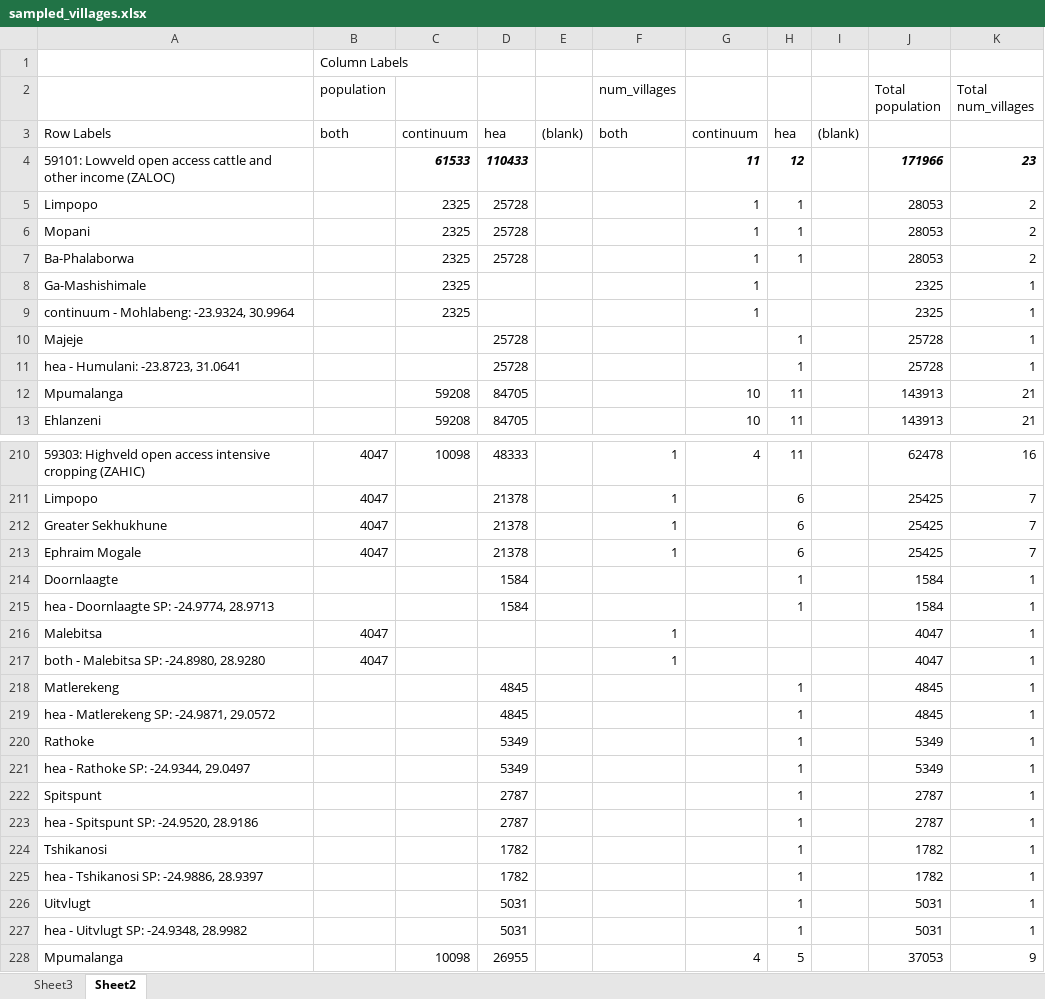
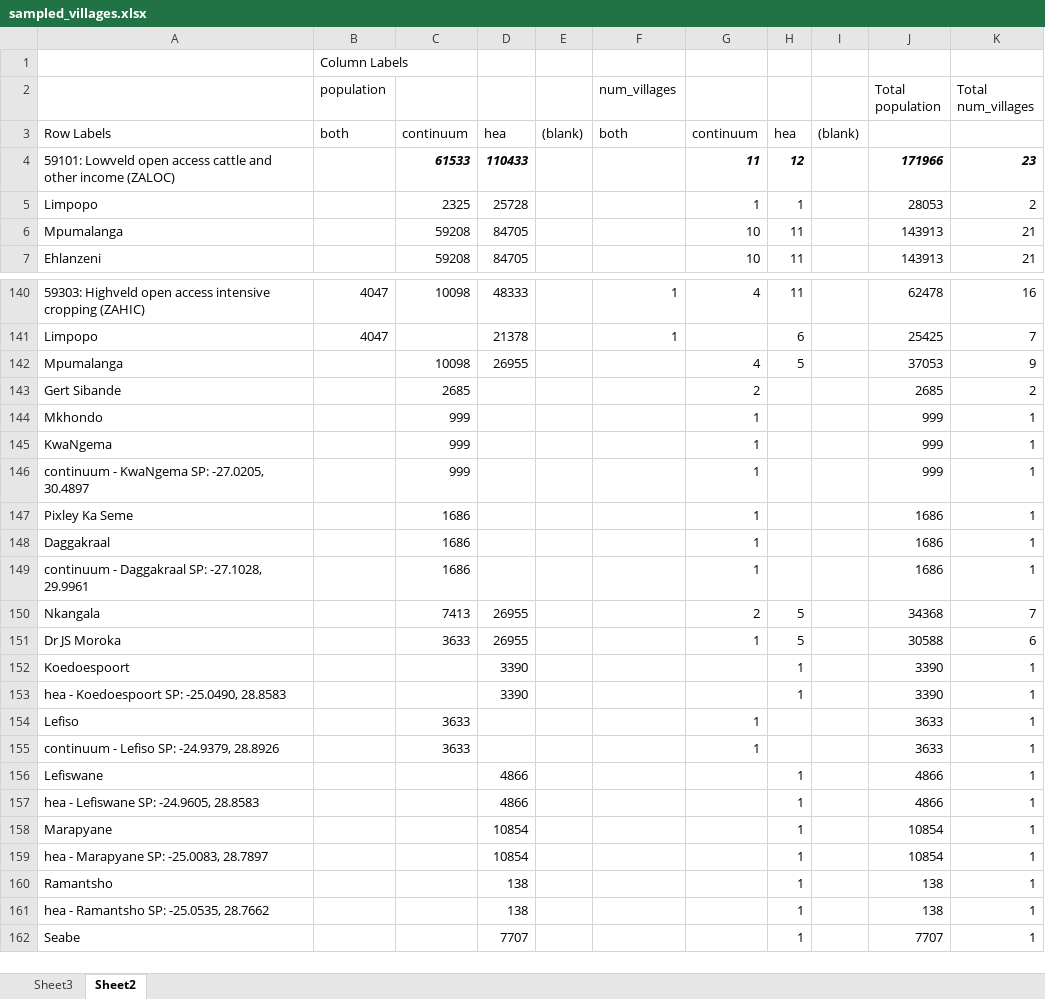
Before and after one commit to CharlesRethman/HEA-Baselines-ZA-2016-Oct, an Excel workbook: sampling/sampled_villages.xlsx, sheet Sheet2, drawn as a sheet; only a part is shown, gaps mark what is left out; the shorter side is filled out with more unchanged rows; values as stored, in another font and other column widths than the file's, no borders; the diff covers the shown part only; the diff names each change by its address in the sheet, - before the commit and + after, or states it on an @@ line.

```diff
--- a/sampling/sampled_villages.xlsx (sheet Sheet2)
+++ b/sampling/sampled_villages.xlsx (sheet Sheet2)
-row 6: Mopani |  | 2325 | 25728 |  |  | 1 | 1 |  | 28053 | 2
-row 7: Ba-Phalaborwa |  | 2325 | 25728 |  |  | 1 | 1 |  | 28053 | 2
-row 8: Ga-Mashishimale |  | 2325 |  |  |  | 1 |  |  | 2325 | 1
-row 9: continuum - Mohlabeng: -23.9324, 30.9964 |  | 2325 |  |  |  | 1 |  |  | 2325 | 1
-row 10: Majeje |  |  | 25728 |  |  |  | 1 |  | 25728 | 1
-row 11: hea - Humulani: -23.8723, 31.0641 |  |  | 25728 |  |  |  | 1 |  | 25728 | 1
-row 212: Greater Sekhukhune | 4047 |  | 21378 |  | 1 |  | 6 |  | 25425 | 7
-row 213: Ephraim Mogale | 4047 |  | 21378 |  | 1 |  | 6 |  | 25425 | 7
-row 214: Doornlaagte |  |  | 1584 |  |  |  | 1 |  | 1584 | 1
-row 215: hea - Doornlaagte SP: -24.9774, 28.9713 |  |  | 1584 |  |  |  | 1 |  | 1584 | 1
-row 216: Malebitsa | 4047 |  |  |  | 1 |  |  |  | 4047 | 1
-row 217: both - Malebitsa SP: -24.8980, 28.9280 | 4047 |  |  |  | 1 |  |  |  | 4047 | 1
-row 218: Matlerekeng |  |  | 4845 |  |  |  | 1 |  | 4845 | 1
-row 219: hea - Matlerekeng SP: -24.9871, 29.0572 |  |  | 4845 |  |  |  | 1 |  | 4845 | 1
-row 220: Rathoke |  |  | 5349 |  |  |  | 1 |  | 5349 | 1
-row 221: hea - Rathoke SP: -24.9344, 29.0497 |  |  | 5349 |  |  |  | 1 |  | 5349 | 1
-row 222: Spitspunt |  |  | 2787 |  |  |  | 1 |  | 2787 | 1
-row 223: hea - Spitspunt SP: -24.9520, 28.9186 |  |  | 2787 |  |  |  | 1 |  | 2787 | 1
-row 224: Tshikanosi |  |  | 1782 |  |  |  | 1 |  | 1782 | 1
-row 225: hea - Tshikanosi SP: -24.9886, 28.9397 |  |  | 1782 |  |  |  | 1 |  | 1782 | 1
-row 226: Uitvlugt |  |  | 5031 |  |  |  | 1 |  | 5031 | 1
-row 227: hea - Uitvlugt SP: -24.9348, 28.9982 |  |  | 5031 |  |  |  | 1 |  | 5031 | 1
```
Also changed, not shown: 64 removed rows elsewhere in this sheet, 5 other files.
